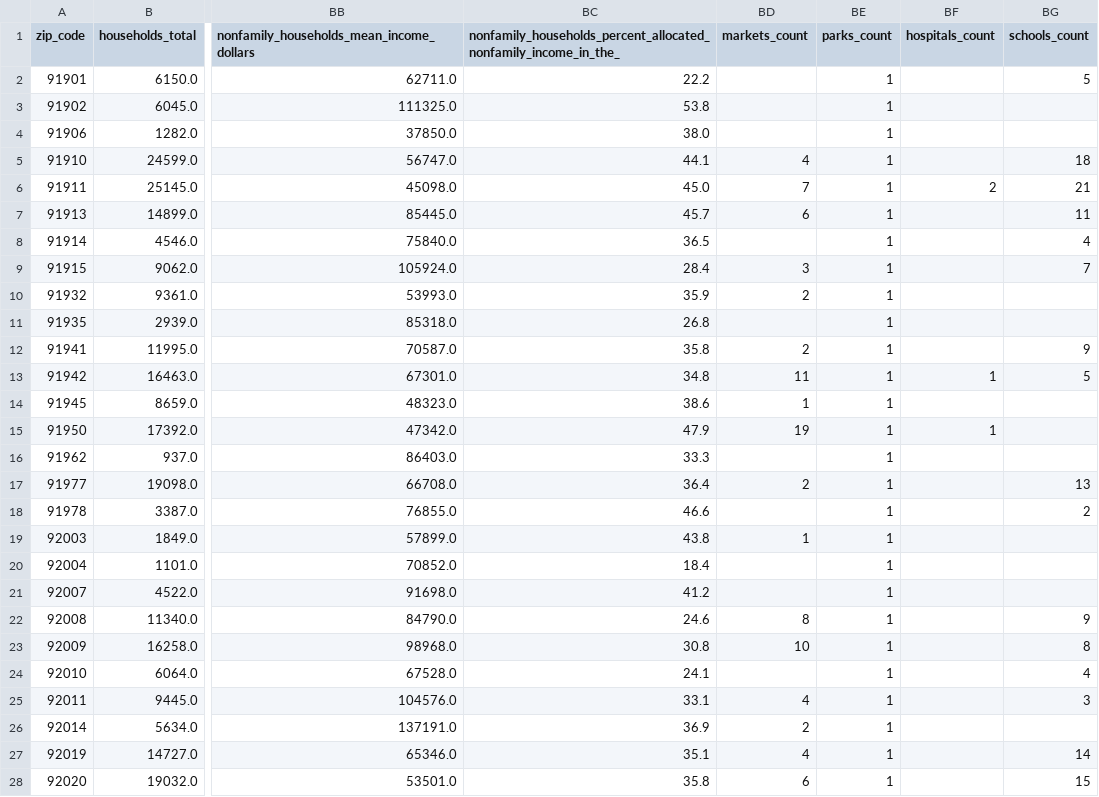
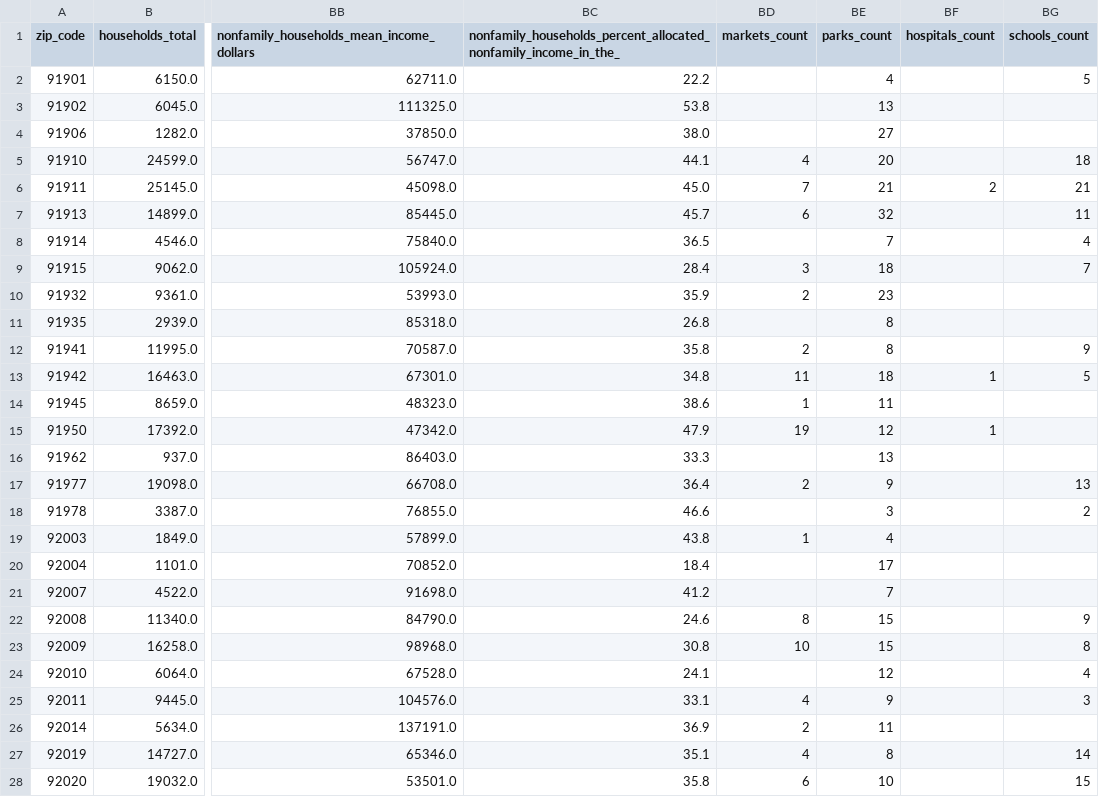
Before and after one commit to tsmtruong/final-project, a CSV file: Resources/Clean/San_Diego_Full_Data.csv, drawn as a sheet; only a part is shown, gaps mark what is left out; the diff covers the shown part only; the diff names each change by its address in the sheet, - before the commit and + after, or states it on an @@ line.

Commit message:
Updated full dataset

```diff
--- a/Resources/Clean/San_Diego_Full_Data.csv
+++ b/Resources/Clean/San_Diego_Full_Data.csv
-BE2 (parks_count): 1
+BE2 (parks_count): 4
-BE3 (parks_count): 1
+BE3 (parks_count): 13
-BE4 (parks_count): 1
+BE4 (parks_count): 27
-BE5 (parks_count): 1
+BE5 (parks_count): 20
-BE6 (parks_count): 1
+BE6 (parks_count): 21
-BE7 (parks_count): 1
+BE7 (parks_count): 32
-BE8 (parks_count): 1
+BE8 (parks_count): 7
-BE9 (parks_count): 1
+BE9 (parks_count): 18
-BE10 (parks_count): 1
+BE10 (parks_count): 23
-BE11:BE12 (parks_count): 1
+BE11:BE12 (parks_count): 8
-BE13 (parks_count): 1
+BE13 (parks_count): 18
-BE14 (parks_count): 1
+BE14 (parks_count): 11
-BE15 (parks_count): 1
+BE15 (parks_count): 12
-BE16 (parks_count): 1
+BE16 (parks_count): 13
-BE17 (parks_count): 1
+BE17 (parks_count): 9
-BE18 (parks_count): 1
+BE18 (parks_count): 3
-BE19 (parks_count): 1
+BE19 (parks_count): 4
-BE20 (parks_count): 1
+BE20 (parks_count): 17
-BE21 (parks_count): 1
+BE21 (parks_count): 7
-BE22:BE23 (parks_count): 1
+BE22:BE23 (parks_count): 15
-BE24 (parks_count): 1
+BE24 (parks_count): 12
-BE25 (parks_count): 1
+BE25 (parks_count): 9
-BE26 (parks_count): 1
+BE26 (parks_count): 11
-BE27 (parks_count): 1
+BE27 (parks_count): 8
-BE28 (parks_count): 1
+BE28 (parks_count): 10
```
Also changed, not shown: 57 edited cells elsewhere in this file.
